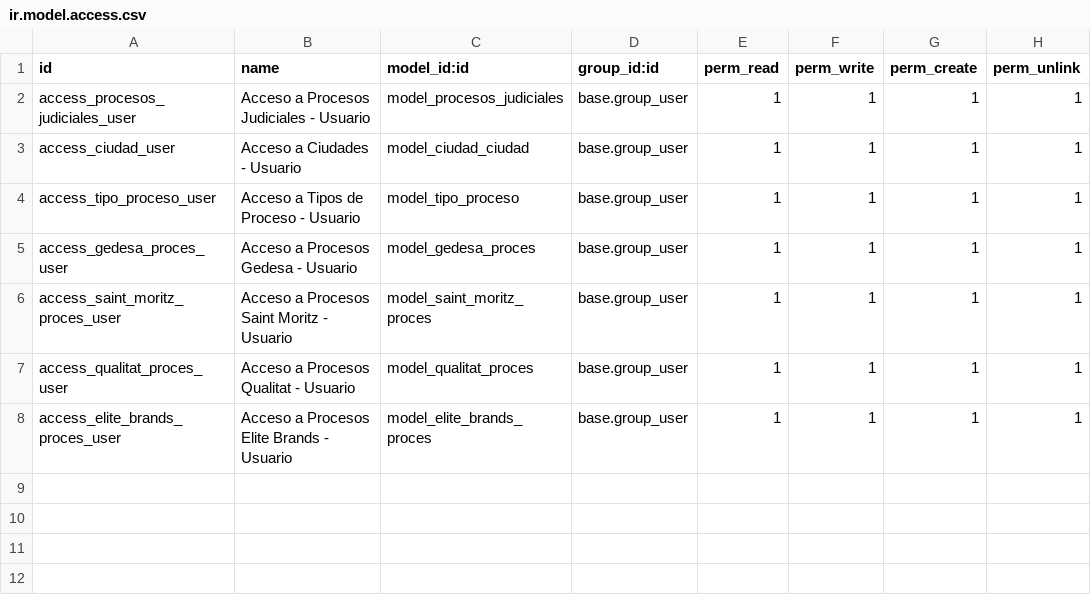
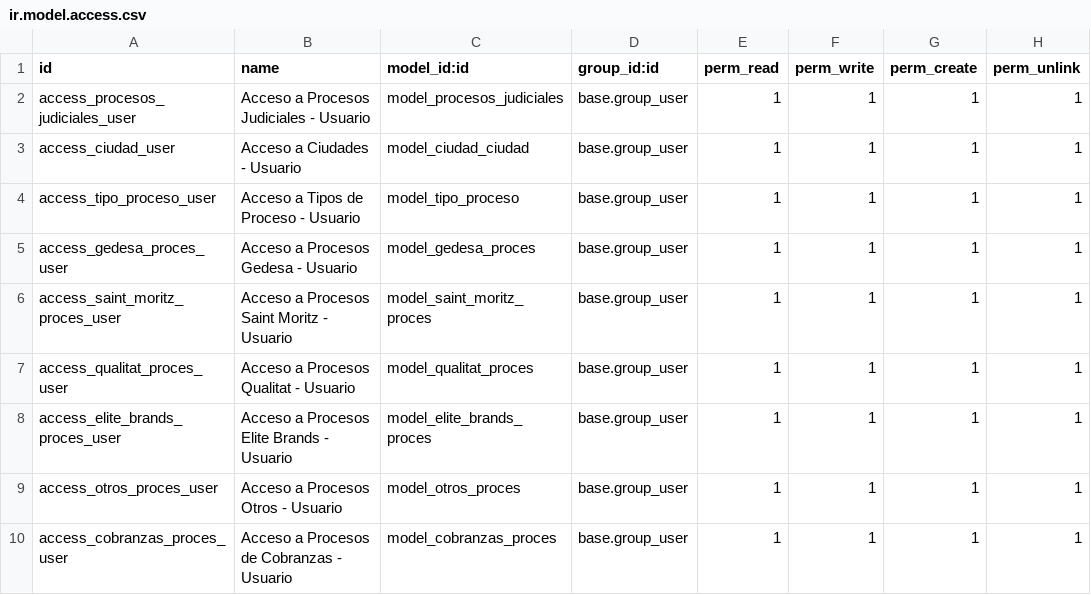
Before and after one commit to td-gedesa/procesos_judiciales, a CSV file: security/ir.model.access.csv, drawn as a sheet; the diff names each change by its address in the sheet, - before the commit and + after, or states it on an @@ line.

Commit message:
Add Cobranzas and Otros models, views, and access rights; update menu actions for new models

```diff
--- a/security/ir.model.access.csv
+++ b/security/ir.model.access.csv
+row 9: access_otros_proces_user | Acceso a Procesos Otros - Usuario | model_otros_proces | base.group_user | 1 | 1 | 1 | 1
+row 10: access_cobranzas_proces_user | Acceso a Procesos de Cobranzas - Usuario | model_cobranzas_proces | base.group_user | 1 | 1 | 1 | 1
```
Also changed, not shown: 7 other files.
